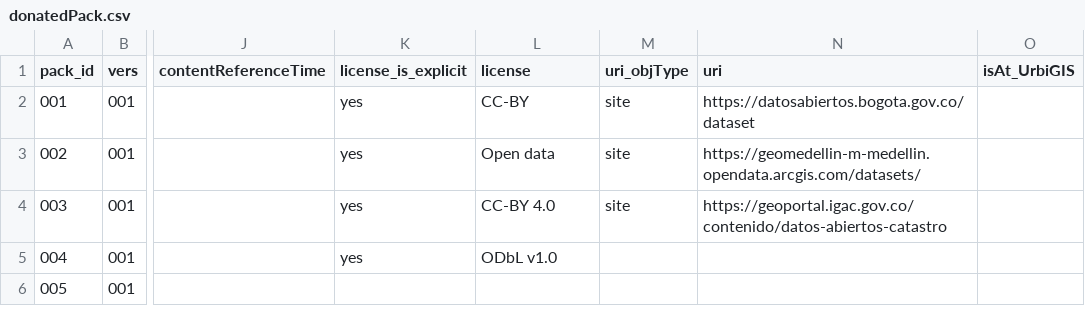
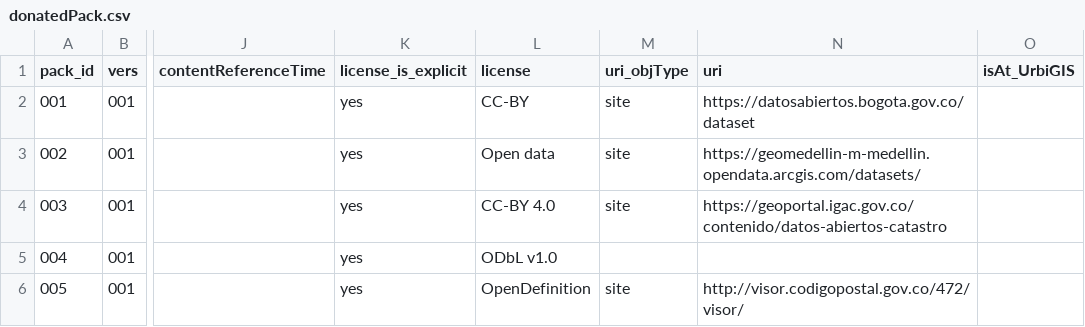
Before and after one commit to digital-guard/preserv-CO, a CSV file: data/donatedPack.csv, drawn as a sheet; only a part is shown, gaps mark what is left out; the diff names each change by its address in the sheet, - before the commit and + after, or states it on an @@ line.

Commit message:
Update donatedPack.csv

```diff
--- a/data/donatedPack.csv
+++ b/data/donatedPack.csv
-K6 (license_is_explicit): (empty)
+K6 (license_is_explicit): yes
-L6 (license): (empty)
+L6 (license): OpenDefinition
-M6 (uri_objType): (empty)
+M6 (uri_objType): site
-N6 (uri): (empty)
+N6 (uri): http://visor.codigopostal.gov.co/472/visor/
```
